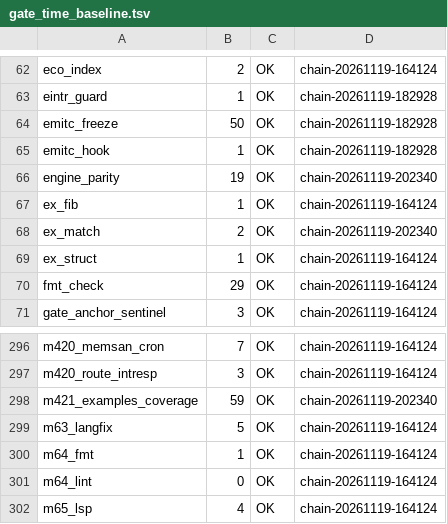
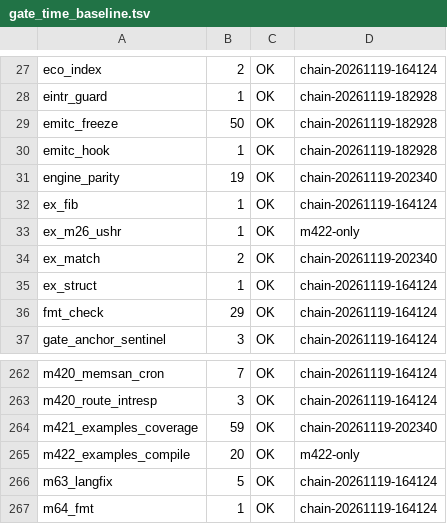
Before and after one commit to NanzhanGroup/PuXian, a TSV file: selfhost/gate_time_baseline.tsv, drawn as a sheet; only a part is shown, gaps mark what is left out; the shorter side is filled out with more unchanged rows; the diff covers the shown part only.

Commit message:
chore(基线)：回灌 M422 新门实测（m422_examples_compile 20s · ex_m26_ushr 1s · 297 门全覆盖）

```diff
--- a/selfhost/gate_time_baseline.tsv
+++ b/selfhost/gate_time_baseline.tsv
@@ -67,2 +32,3 @@ engine_parity	19	OK	chain-20261119-202340
 ex_fib	1	OK	chain-20261119-164124
+ex_m26_ushr	1	OK	m422-only
 ex_match	2	OK	chain-20261119-202340
@@ -298,2 +264,3 @@ m420_route_intresp	3	OK	chain-20261119-164124
 m421_examples_coverage	59	OK	chain-20261119-202340
+m422_examples_compile	20	OK	m422-only
 m63_langfix	5	OK	chain-20261119-164124
```
Also changed, not shown: 35 removed rows and 3 edited cells elsewhere in this file.
